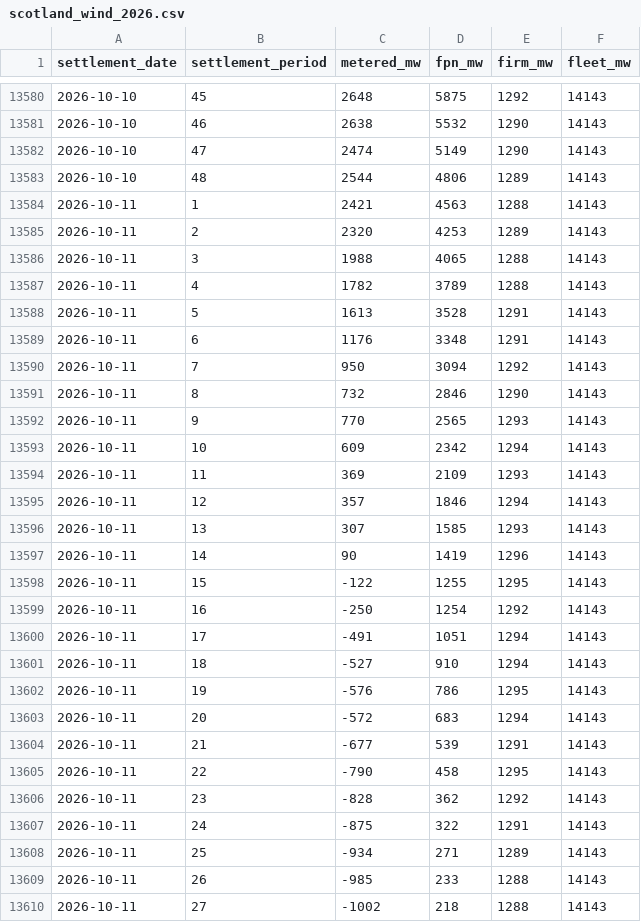
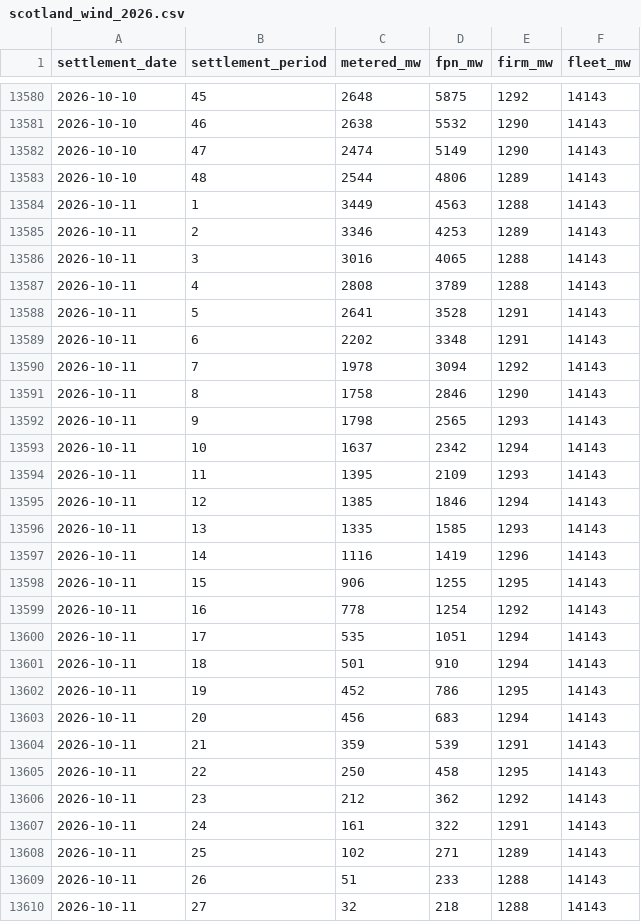
Before and after one commit to richardjlyon/gb-grid-margin, a CSV file: data/history/scotland_wind_2026.csv, drawn as a sheet; only a part is shown, gaps mark what is left out; the diff covers the shown part only.

```diff
--- a/data/history/scotland_wind_2026.csv
+++ b/data/history/scotland_wind_2026.csv
@@ -13583,28 +13583,28 @@ settlement_date,settlement_period,metered_mw,fpn_mw,firm_mw,fleet_mw
 2026-10-10,48,2544,4806,1289,14143
-2026-10-11,1,2421,4563,1288,14143
-2026-10-11,2,2320,4253,1289,14143
-2026-10-11,3,1988,4065,1288,14143
-2026-10-11,4,1782,3789,1288,14143
-2026-10-11,5,1613,3528,1291,14143
-2026-10-11,6,1176,3348,1291,14143
-2026-10-11,7,950,3094,1292,14143
-2026-10-11,8,732,2846,1290,14143
-2026-10-11,9,770,2565,1293,14143
-2026-10-11,10,609,2342,1294,14143
-2026-10-11,11,369,2109,1293,14143
-2026-10-11,12,357,1846,1294,14143
-2026-10-11,13,307,1585,1293,14143
-2026-10-11,14,90,1419,1296,14143
-2026-10-11,15,-122,1255,1295,14143
-2026-10-11,16,-250,1254,1292,14143
-2026-10-11,17,-491,1051,1294,14143
-2026-10-11,18,-527,910,1294,14143
-2026-10-11,19,-576,786,1295,14143
-2026-10-11,20,-572,683,1294,14143
-2026-10-11,21,-677,539,1291,14143
-2026-10-11,22,-790,458,1295,14143
-2026-10-11,23,-828,362,1292,14143
-2026-10-11,24,-875,322,1291,14143
-2026-10-11,25,-934,271,1289,14143
-2026-10-11,26,-985,233,1288,14143
-2026-10-11,27,-1002,218,1288,14143
+2026-10-11,1,3449,4563,1288,14143
+2026-10-11,2,3346,4253,1289,14143
+2026-10-11,3,3016,4065,1288,14143
+2026-10-11,4,2808,3789,1288,14143
+2026-10-11,5,2641,3528,1291,14143
+2026-10-11,6,2202,3348,1291,14143
+2026-10-11,7,1978,3094,1292,14143
+2026-10-11,8,1758,2846,1290,14143
+2026-10-11,9,1798,2565,1293,14143
+2026-10-11,10,1637,2342,1294,14143
+2026-10-11,11,1395,2109,1293,14143
+2026-10-11,12,1385,1846,1294,14143
+2026-10-11,13,1335,1585,1293,14143
+2026-10-11,14,1116,1419,1296,14143
+2026-10-11,15,906,1255,1295,14143
+2026-10-11,16,778,1254,1292,14143
+2026-10-11,17,535,1051,1294,14143
+2026-10-11,18,501,910,1294,14143
+2026-10-11,19,452,786,1295,14143
+2026-10-11,20,456,683,1294,14143
+2026-10-11,21,359,539,1291,14143
+2026-10-11,22,250,458,1295,14143
+2026-10-11,23,212,362,1292,14143
+2026-10-11,24,161,322,1291,14143
+2026-10-11,25,102,271,1289,14143
+2026-10-11,26,51,233,1288,14143
+2026-10-11,27,32,218,1288,14143
```
Also changed, not shown: 69 edited cells elsewhere in this file, 14 other files.
